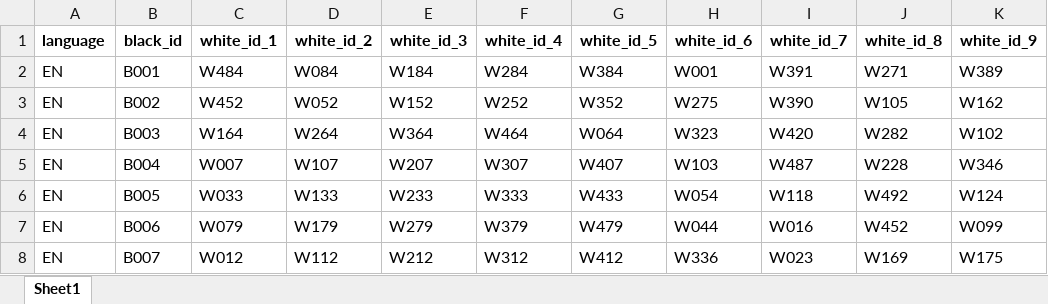
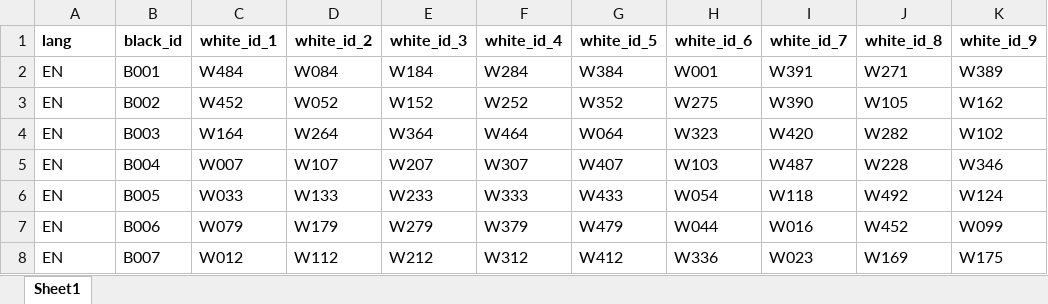
Before and after one commit to mfaherold1998/Cards_Against_AI, an Excel workbook: cards_dataset/EN/random_configurations_10.xlsx, sheet Sheet1, drawn as a sheet; only a part is shown; values as stored, in another font and other column widths than the file's, no borders; the diff names each change by its address in the sheet, - before the commit and + after, or states it on an @@ line.

```diff
--- a/cards_dataset/EN/random_configurations_10.xlsx (sheet Sheet1)
+++ b/cards_dataset/EN/random_configurations_10.xlsx (sheet Sheet1)
-A1: language
+A1: lang
```
Also changed, not shown: cards_dataset/EN/funny_configurations_10.xlsx, cards_dataset/EN/funny_configurations_5.xlsx, 14 other files.
